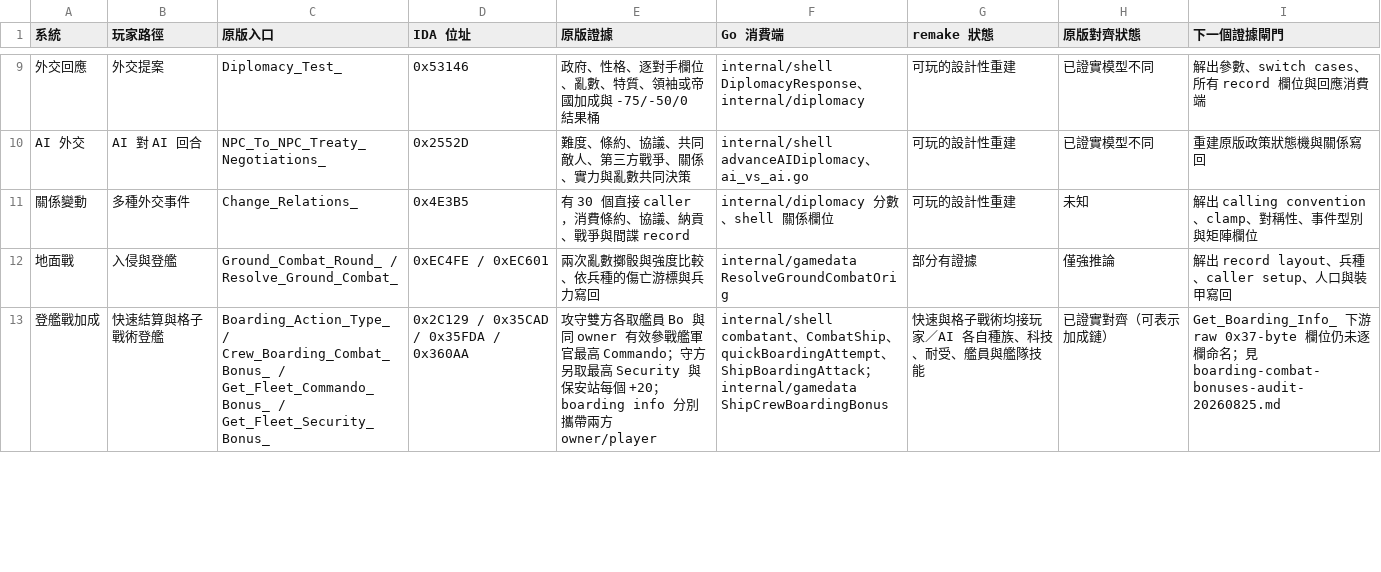
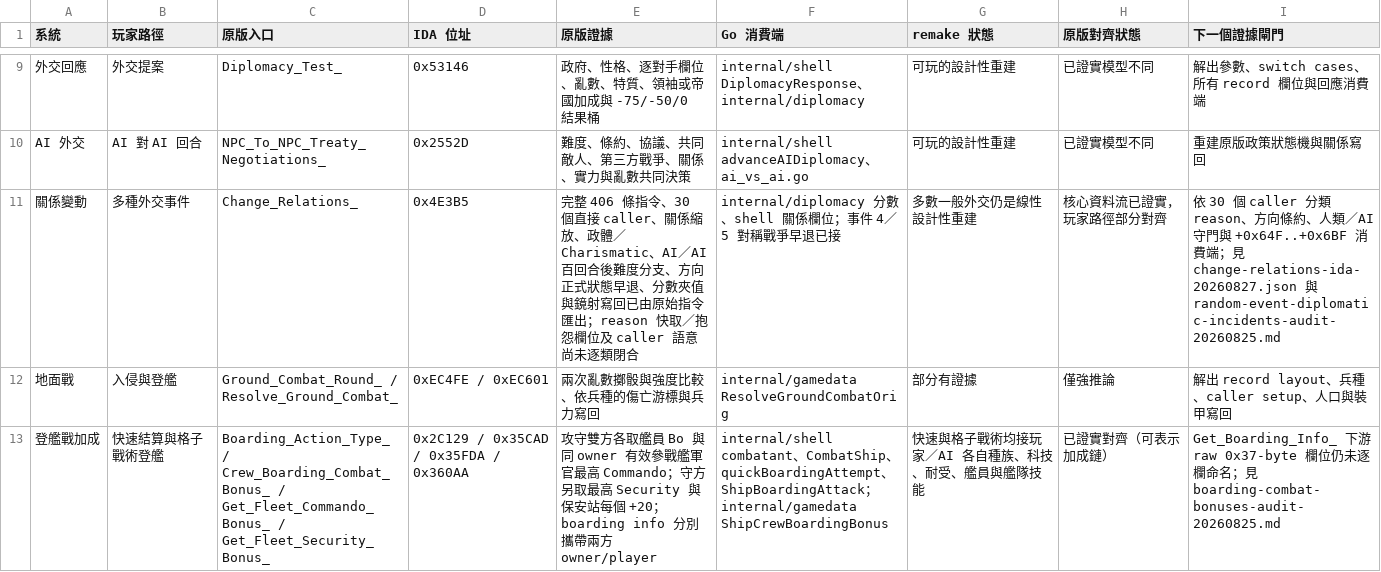
Before and after one commit to wicanr2/master-of-orion2-remake-cht, a TSV file: docs/re/parity-matrix.tsv, drawn as a sheet; only a part is shown, gaps mark what is left out; the diff covers the shown part only.

Commit message:
fix: align diplomatic incidents with original control flow

```diff
--- a/docs/re/parity-matrix.tsv
+++ b/docs/re/parity-matrix.tsv
@@ -10,3 +10,3 @@
 AI 外交	AI 對 AI 回合	NPC_To_NPC_Treaty_Negotiations_	0x2552D	難度、條約、協議、共同敵人、第三方戰爭、關係、實力與亂數共同決策	internal/shell advanceAIDiplomacy、ai_vs_ai.go	可玩的設計性重建	已證實模型不同	重建原版政策狀態機與關係寫回
-關係變動	多種外交事件	Change_Relations_	0x4E3B5	有 30 個直接 caller，消費條約、協議、納貢、戰爭與間諜 record	internal/diplomacy 分數、shell 關係欄位	可玩的設計性重建	未知	解出 calling convention、clamp、對稱性、事件型別與矩陣欄位
+關係變動	多種外交事件	Change_Relations_	0x4E3B5	完整 406 條指令、30 個直接 caller、關係縮放、政體／Charismatic、AI／AI 百回合後難度分支、方向正式狀態早退、分數夾值與鏡射寫回已由原始指令匯出；reason 快取／抱怨欄位及 caller 語意尚未逐類閉合	internal/diplomacy 分數、shell 關係欄位；事件 4／5 對稱戰爭早退已接	多數一般外交仍是線性設計性重建	核心資料流已證實，玩家路徑部分對齊	依 30 個 caller 分類 reason、方向條約、人類／AI 守門與 +0x64F..+0x6BF 消費端；見 change-relations-ida-20260827.json 與 random-event-diplomatic-incidents-audit-20260825.md
 地面戰	入侵與登艦	Ground_Combat_Round_ / Resolve_Ground_Combat_	0xEC4FE / 0xEC601	兩次亂數擲骰與強度比較、依兵種的傷亡游標與兵力寫回	internal/gamedata ResolveGroundCombatOrig	部分有證據	僅強推論	解出 record layout、兵種、caller setup、人口與裝甲寫回
```
Also changed, not shown: 2 edited cells elsewhere in this file, 10 other files.
